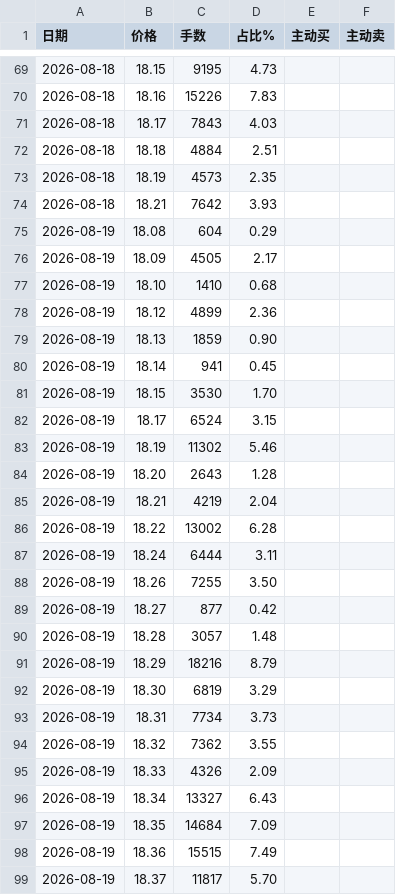
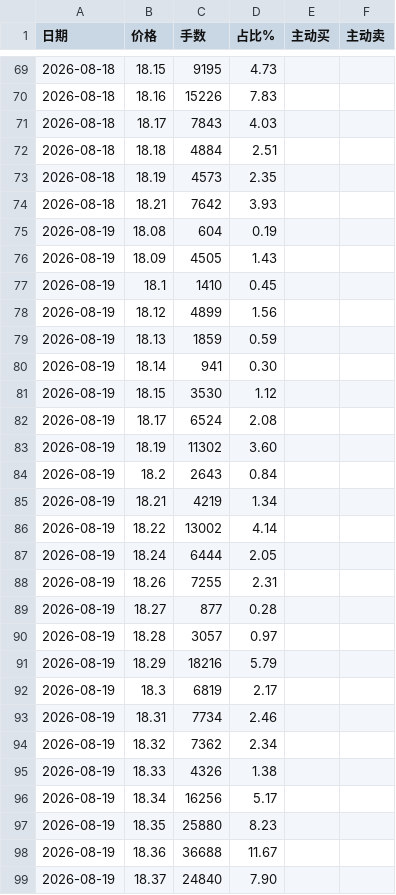
Before and after one commit to colin-plus/trader, a CSV file: 03-市场研究/个股档案/成都银行（601838）/分价表数据.csv, drawn as a sheet; only a part is shown, gaps mark what is left out; the diff covers the shown part only.

```diff
--- a/03-市场研究/个股档案/成都银行（601838）/分价表数据.csv
+++ b/03-市场研究/个股档案/成都银行（601838）/分价表数据.csv
@@ -74,26 +74,26 @@
 2026-08-18,18.21,7642,3.93,,
-2026-08-19,18.08,604,0.29,,
-2026-08-19,18.09,4505,2.17,,
-2026-08-19,18.10,1410,0.68,,
-2026-08-19,18.12,4899,2.36,,
-2026-08-19,18.13,1859,0.90,,
-2026-08-19,18.14,941,0.45,,
-2026-08-19,18.15,3530,1.70,,
-2026-08-19,18.17,6524,3.15,,
-2026-08-19,18.19,11302,5.46,,
-2026-08-19,18.20,2643,1.28,,
-2026-08-19,18.21,4219,2.04,,
-2026-08-19,18.22,13002,6.28,,
-2026-08-19,18.24,6444,3.11,,
-2026-08-19,18.26,7255,3.50,,
-2026-08-19,18.27,877,0.42,,
-2026-08-19,18.28,3057,1.48,,
-2026-08-19,18.29,18216,8.79,,
-2026-08-19,18.30,6819,3.29,,
-2026-08-19,18.31,7734,3.73,,
-2026-08-19,18.32,7362,3.55,,
-2026-08-19,18.33,4326,2.09,,
-2026-08-19,18.34,13327,6.43,,
-2026-08-19,18.35,14684,7.09,,
-2026-08-19,18.36,15515,7.49,,
-2026-08-19,18.37,11817,5.70,,
+2026-08-19,18.08,604,0.19,,
+2026-08-19,18.09,4505,1.43,,
+2026-08-19,18.1,1410,0.45,,
+2026-08-19,18.12,4899,1.56,,
+2026-08-19,18.13,1859,0.59,,
+2026-08-19,18.14,941,0.30,,
+2026-08-19,18.15,3530,1.12,,
+2026-08-19,18.17,6524,2.08,,
+2026-08-19,18.19,11302,3.60,,
+2026-08-19,18.2,2643,0.84,,
+2026-08-19,18.21,4219,1.34,,
+2026-08-19,18.22,13002,4.14,,
+2026-08-19,18.24,6444,2.05,,
+2026-08-19,18.26,7255,2.31,,
+2026-08-19,18.27,877,0.28,,
+2026-08-19,18.28,3057,0.97,,
+2026-08-19,18.29,18216,5.79,,
+2026-08-19,18.3,6819,2.17,,
+2026-08-19,18.31,7734,2.46,,
+2026-08-19,18.32,7362,2.34,,
+2026-08-19,18.33,4326,1.38,,
+2026-08-19,18.34,16256,5.17,,
+2026-08-19,18.35,25880,8.23,,
+2026-08-19,18.36,36688,11.67,,
+2026-08-19,18.37,24840,7.90,,
```
Also changed, not shown: 5 added rows, 3 removed rows and 10 edited cells elsewhere in this file, 03-市场研究/个股档案/华亚智能（003043）/分价表数据.csv, 03-市场研究/个股档案/晶方科技（603005）/分价表数据.csv, 3 other files.
